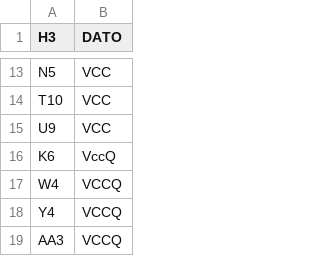
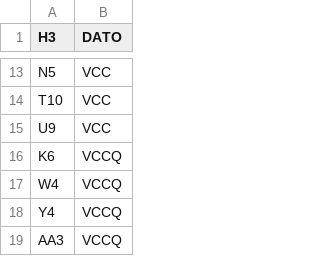
Before and after one commit to louiscklaw/lib_value_generator, a CSV file: pinout_CSVs/EMMC_BGA169.csv, drawn as a sheet; only a part is shown, gaps mark what is left out.

Commit message:
fix casing,

```diff
--- a/pinout_CSVs/EMMC_BGA169.csv
+++ b/pinout_CSVs/EMMC_BGA169.csv
@@ -15,3 +15,3 @@ T10,VCC
 U9,VCC
-K6,VccQ
+K6,VCCQ
 W4,VCCQ
```
